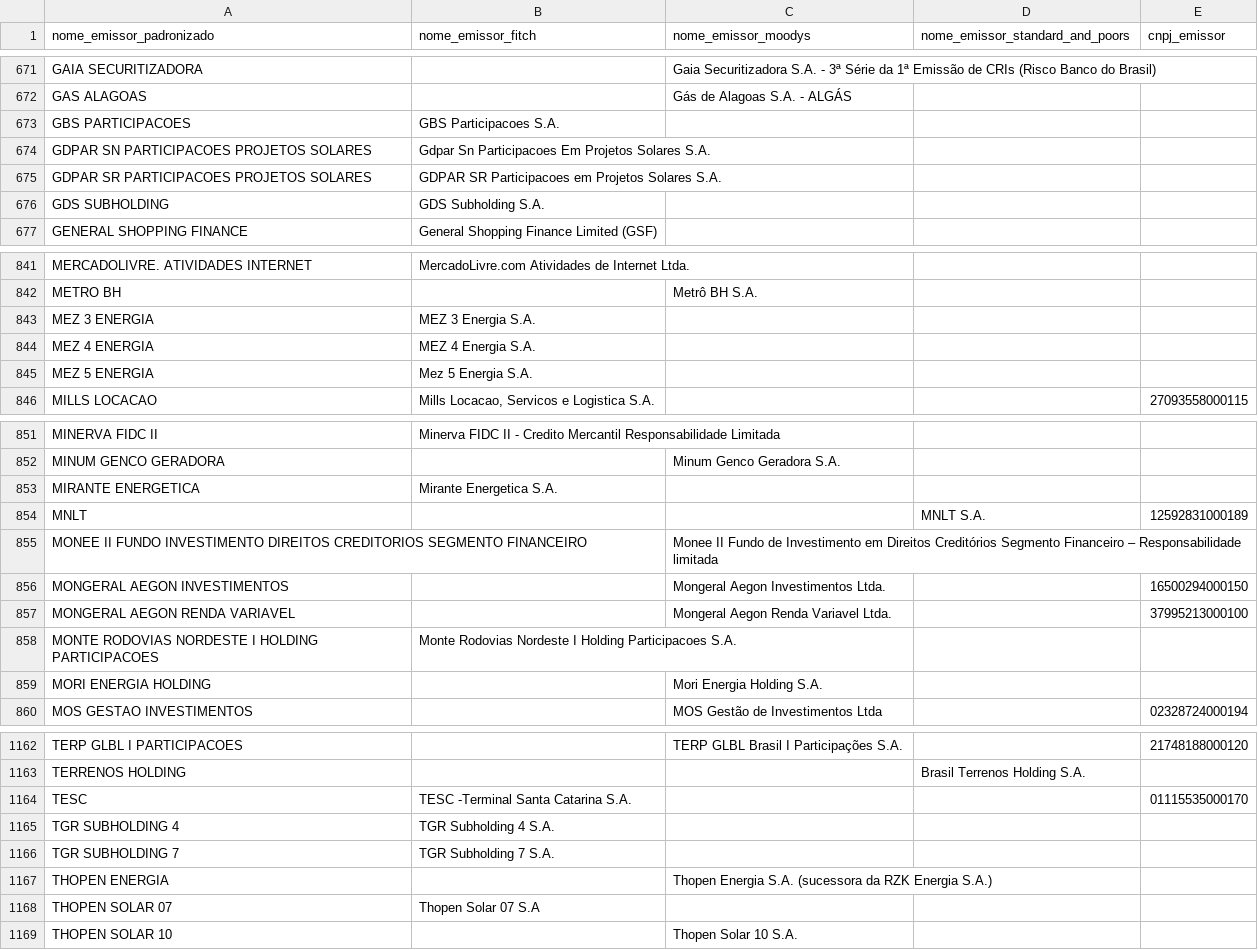
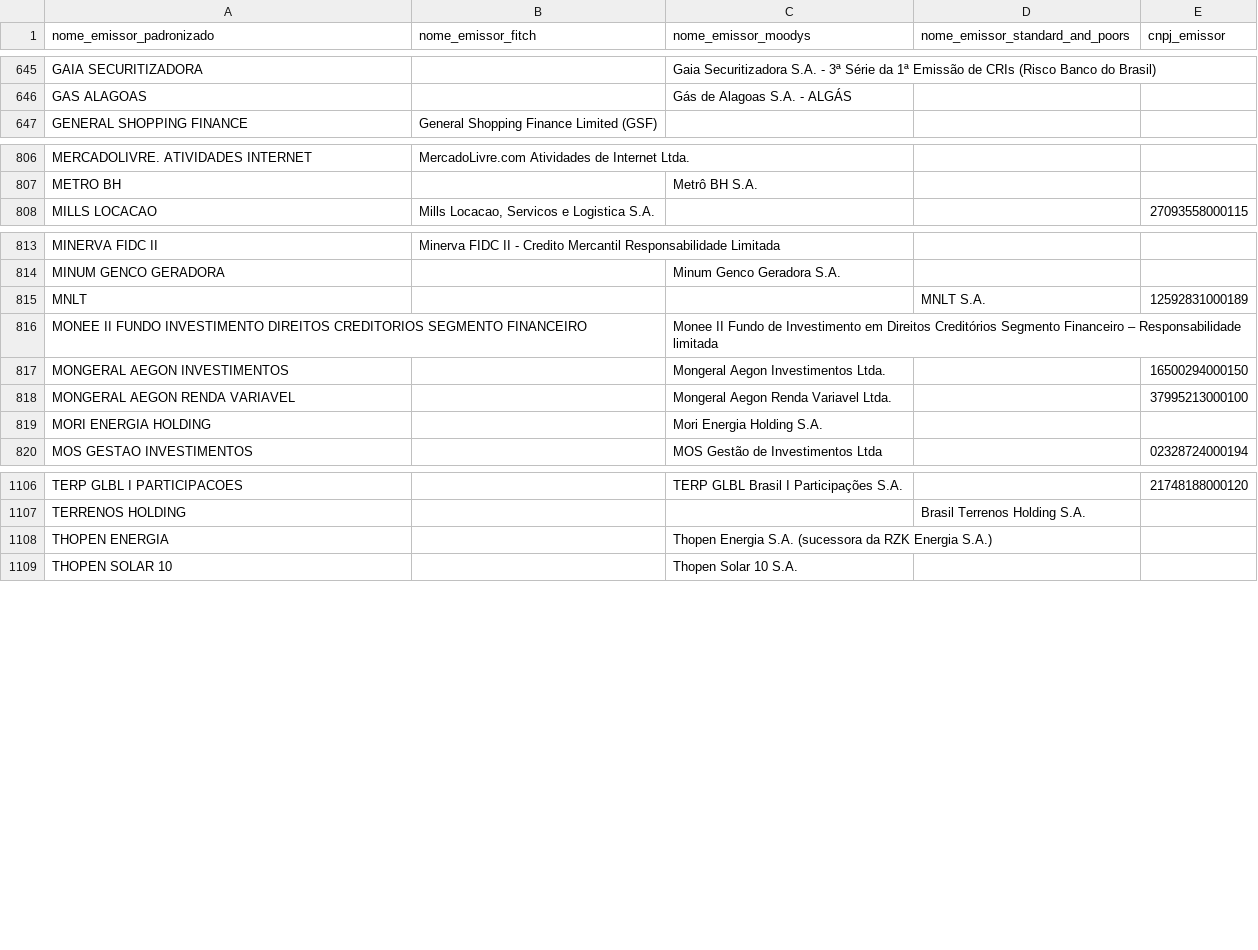
Before and after one commit to PulseDataLabs/PulseRatingsBrasil, a CSV file: data/emissores_consolidado.csv, drawn as a sheet; only a part is shown, gaps mark what is left out; removed rows and columns are numbered as before the commit, all else as after; the diff covers the shown part only; the diff names each change by its address in the sheet, - before the commit and + after, or states it on an @@ line.

```diff
--- a/data/emissores_consolidado.csv
+++ b/data/emissores_consolidado.csv
-row 673: GBS PARTICIPACOES | GBS Participacoes S.A.
-row 674: GDPAR SN PARTICIPACOES PROJETOS SOLARES | Gdpar Sn Participacoes Em Projetos Solares S.A.
-row 675: GDPAR SR PARTICIPACOES PROJETOS SOLARES | GDPAR SR Participacoes em Projetos Solares S.A.
-row 676: GDS SUBHOLDING | GDS Subholding S.A.
-row 843: MEZ 3 ENERGIA | MEZ 3 Energia S.A.
-row 844: MEZ 4 ENERGIA | MEZ 4 Energia S.A.
-row 845: MEZ 5 ENERGIA | Mez 5 Energia S.A.
-row 853: MIRANTE ENERGETICA | Mirante Energetica S.A.
-row 858: MONTE RODOVIAS NORDESTE I HOLDING PARTICIPACOES | Monte Rodovias Nordeste I Holding Participacoes S.A.
-row 1164: TESC | TESC -Terminal Santa Catarina S.A. |  |  | 01115535000170
-row 1165: TGR SUBHOLDING 4 | TGR Subholding 4 S.A.
-row 1166: TGR SUBHOLDING 7 | TGR Subholding 7 S.A.
-row 1168: THOPEN SOLAR 07 | Thopen Solar 07 S.A
```
Also changed, not shown: 4 added rows, 57 removed rows and 5 edited cells elsewhere in this file, data/fitch_emissores.csv, data/fitch_ratings.csv, 7 other files.
